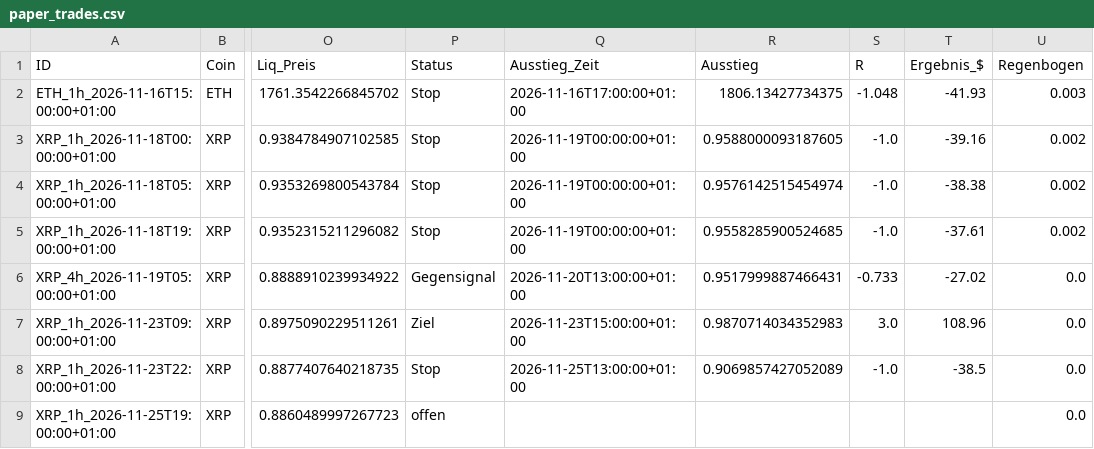
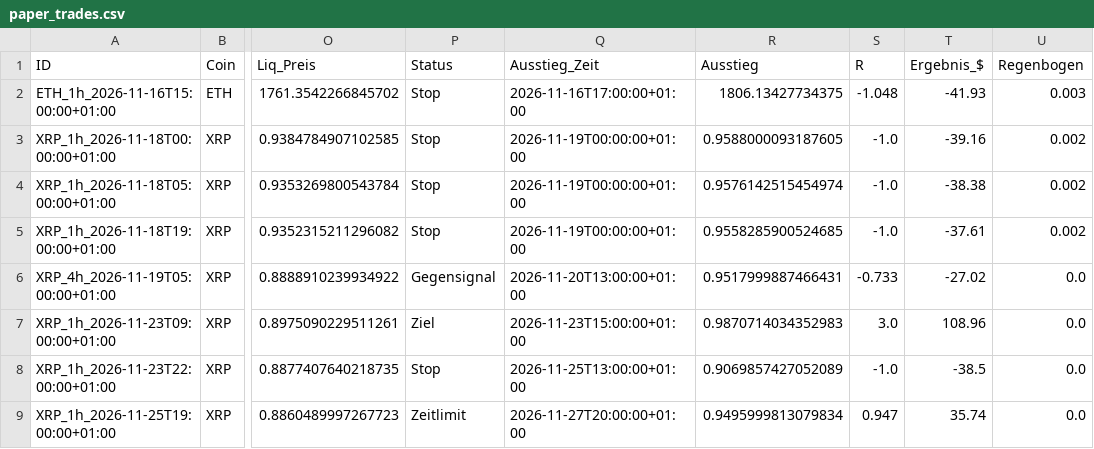
Before and after one commit to Jokaaa999/Trading-Bot1, a CSV file: daten_regenbogen/paper_trades.csv, drawn as a sheet; only a part is shown, gaps mark what is left out; the diff names each change by its address in the sheet, - before the commit and + after, or states it on an @@ line.

```diff
--- a/daten_regenbogen/paper_trades.csv
+++ b/daten_regenbogen/paper_trades.csv
-P9 (Status): offen
+P9 (Status): Zeitlimit
-Q9 (Ausstieg_Zeit): (empty)
+Q9 (Ausstieg_Zeit): 2026-11-27T20:00:00+01:00
-R9 (Ausstieg): (empty)
+R9 (Ausstieg): 0.9495999813079834
-S9 (R): (empty)
+S9 (R): 0.947
-T9 (Ergebnis_$): (empty)
+T9 (Ergebnis_$): 35.74
```
Also changed, not shown: daten/paper_trades.csv, 2 other files.
